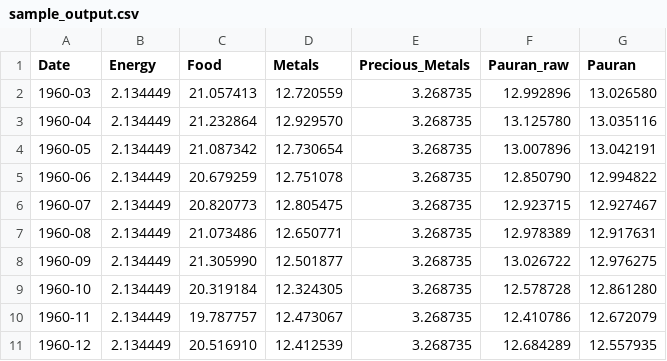
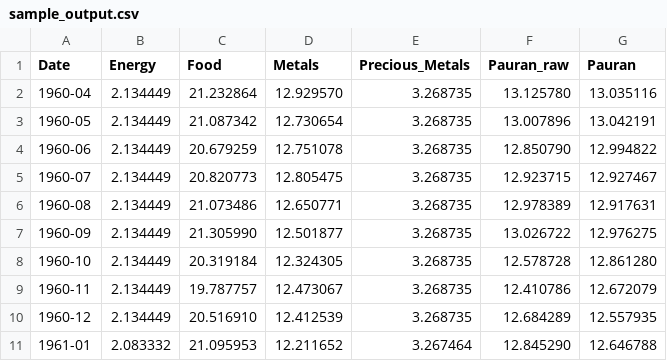
Before and after one commit to Paurancom/pauran-protocol, a CSV file: docs/sample/sample_output.csv, drawn as a sheet.

Commit message:
Add files via upload

```diff
--- a/docs/sample/sample_output.csv
+++ b/docs/sample/sample_output.csv
@@ -1,3 +1,2 @@
 Date,Energy,Food,Metals,Precious_Metals,Pauran_raw,Pauran
-1960-03,2.134449,21.057413,12.720559,3.268735,12.992896,13.026580
 1960-04,2.134449,21.232864,12.929570,3.268735,13.125780,13.035116
@@ -11 +10,2 @@ Date,Energy,Food,Metals,Precious_Metals,Pauran_raw,Pauran
 1960-12,2.134449,20.516910,12.412539,3.268735,12.684289,12.557935
+1961-01,2.083332,21.095953,12.211652,3.267464,12.845290,12.646788
```
